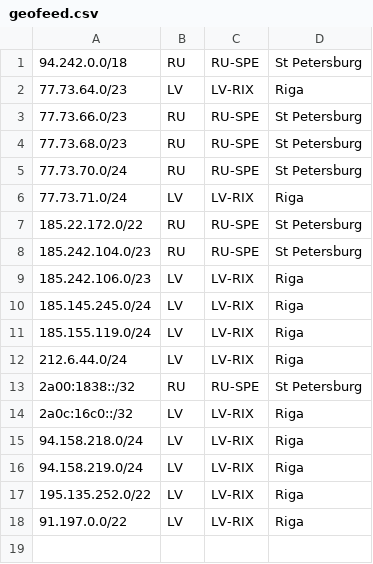
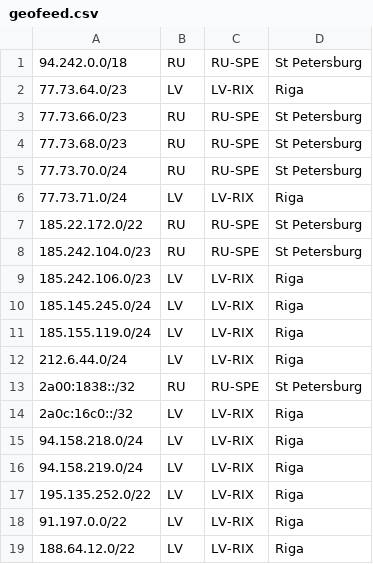
Before and after one commit to notyourcommy/veesp-geo, a CSV file: geofeed.csv, drawn as a sheet; the diff names each change by its address in the sheet, - before the commit and + after, or states it on an @@ line.

Commit message:
Update geofeed.csv

```diff
--- a/geofeed.csv
+++ b/geofeed.csv
+row 19: 188.64.12.0/22 | LV | LV-RIX | Riga
```
